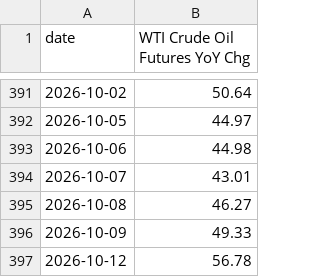
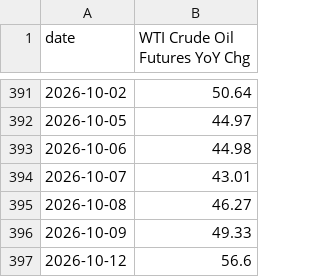
Before and after one commit to mikesimonsen/econ-data, a CSV file: sheets_data_calcs/yoy/oil.csv, drawn as a sheet; only a part is shown, gaps mark what is left out.

Commit message:
data: update sheets export 2026-10-12

```diff
--- a/sheets_data_calcs/yoy/oil.csv
+++ b/sheets_data_calcs/yoy/oil.csv
@@ -396,2 +396,2 @@ date,WTI Crude Oil Futures YoY Chg
 2026-10-09,49.33
-2026-10-12,56.78
+2026-10-12,56.6
```
Also changed, not shown: sheets_data/oil.csv, sheets_data_calcs/period/oil.csv, 2 other files.
